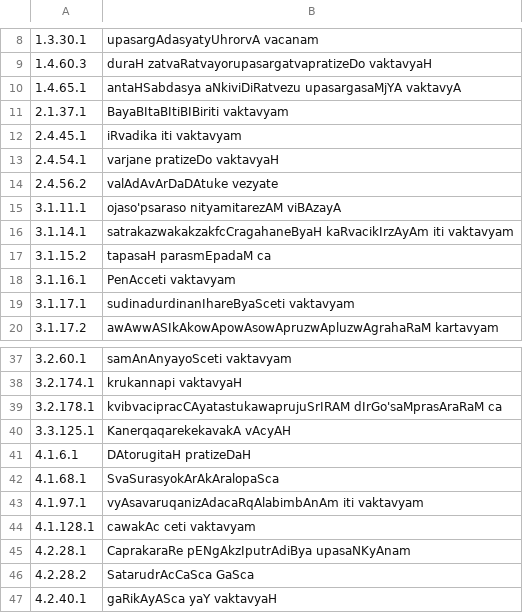
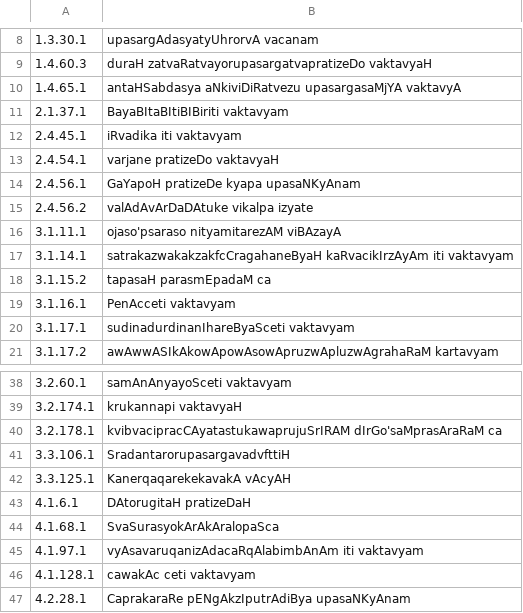
Before and after one commit to ambuda-org/vidyut, a TSV file: vidyut-prakriya/data/varttikas.tsv, drawn as a sheet; only a part is shown, gaps mark what is left out; the shorter side is filled out with more unchanged rows.

Commit message:
[prakriya] Add sutra tests and update examples
Sutra tests:
- Add 1.1.38
- Add 1.4.2
- Add 1.4.12
- Add 1.4.15
- Add 3.2.147
- Add 3.2.148
- Add 3.2.154
- Add 3.2.155
- Add 3.2.156
- Add 3.2.164
- Add 3.2.166
- Add 3.3.92
- Add 3.3.94 varttikas
- Add 3.3.96
- Add 3.3.97
- Add 3.3.99
- Add 3.3.106
- Add 3.3.106.v1
- Add 6.4.13
- Add 6.4.22
- Add 6.4.39
- Add 6.4.74
- Add 8.2.62 (partial)
- Add 8.2.64
- Enable 3.2.146
- Enable 3.2.168
- Enable 3.3.107
- Enable 7.4.40

Examples:
- Add `create_all_krdantas`
- Output sanadi text in `create_all_tinantas`
- Update examples to properly support all vidyut-lipi schemes

API:
- change `upadesha()` to `aupadeshika()`
- Simplify enum iteration with `.copied()`

```diff
--- a/vidyut-prakriya/data/varttikas.tsv
+++ b/vidyut-prakriya/data/varttikas.tsv
@@ -13,3 +13,4 @@
 2.4.54.1	varjane pratizeDo vaktavyaH
-2.4.56.2	valAdAvArDaDAtuke vezyate
+2.4.56.1	GaYapoH pratizeDe kyapa upasaNKyAnam
+2.4.56.2	valAdAvArDaDAtuke vikalpa izyate
 3.1.11.1	ojaso'psaraso nityamitarezAM viBAzayA
@@ -39,2 +40,3 @@
 3.2.178.1	kvibvacipracCAyatastukawaprujuSrIRAM dIrGo'saMprasAraRaM ca
+3.3.106.1	SradantarorupasargavadvfttiH
 3.3.125.1	KanerqaqarekekavakA vAcyAH
```
Also changed, not shown: vidyut-prakriya/data/dhatupatha-ganasutras.tsv, 46 other files.
